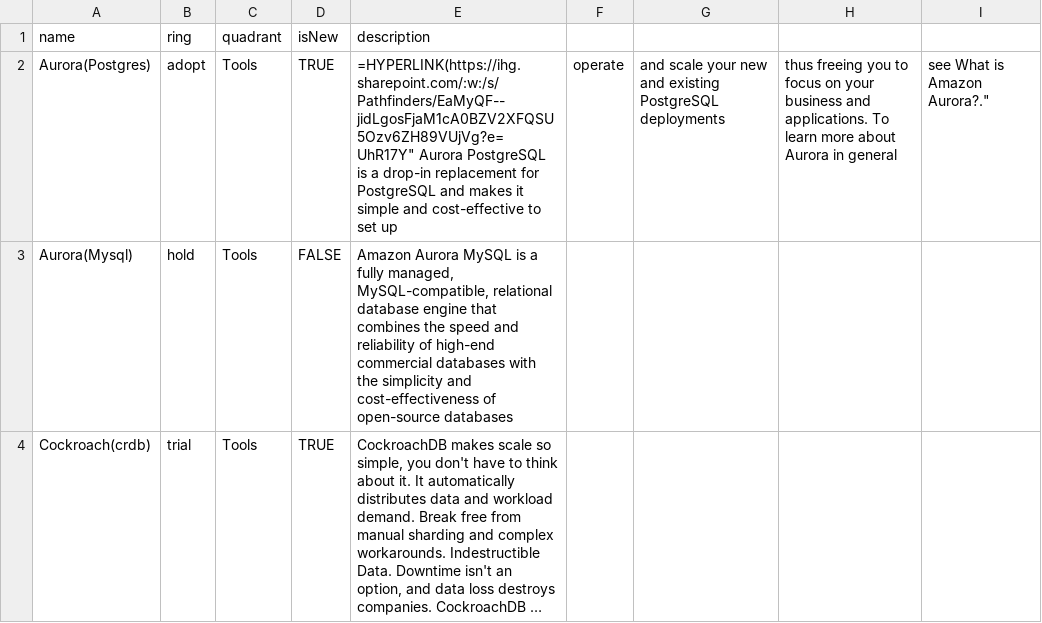
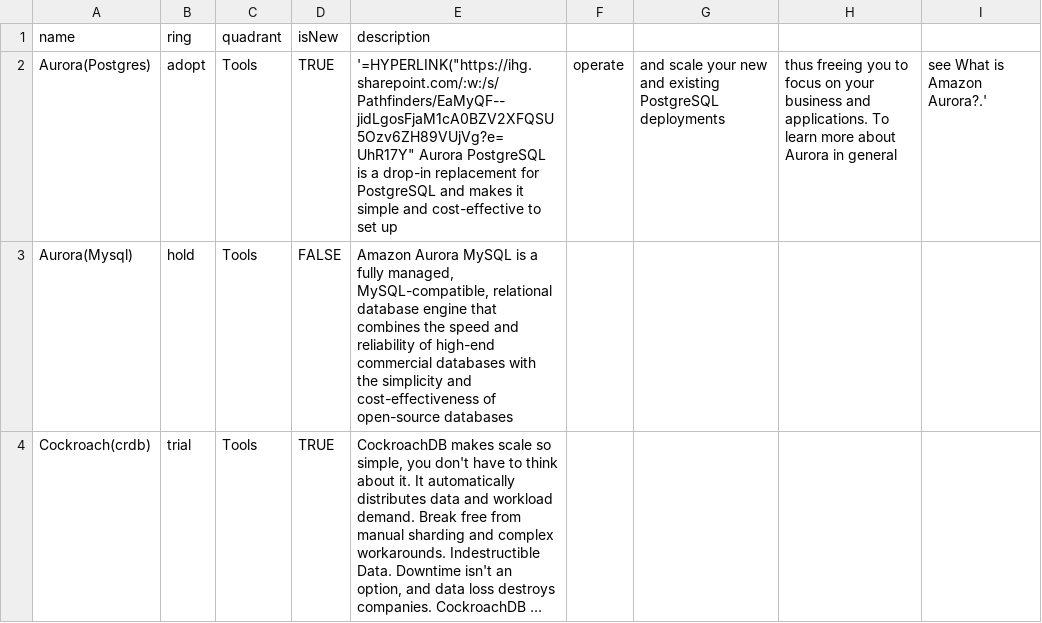
Before and after one commit to tatzlwurm2/techradar, a CSV file: techradar.csv, drawn as a sheet; only a part is shown; long unchanged cells end in ….

Commit message:
Update techradar.csv

```diff
--- a/techradar.csv
+++ b/techradar.csv
@@ -1,3 +1,3 @@
 name,ring,quadrant,isNew,description
-Aurora(Postgres),adopt,Tools,TRUE,"=HYPERLINK("https://ihg.sharepoint.com/:w:/s/Pathfinders/EaMyQF--jidLgosFjaM1cA0BZV2XFQSU5Ozv6ZH89VUjVg?e=UhR17Y"  Aurora PostgreSQL is a drop-in replacement for PostgreSQL and makes it simple and cost-effective to set up, operate, and scale your new and existing PostgreSQL deployments, thus freeing you to focus on your business and applications. To learn more about Aurora in general, see What is Amazon Aurora?."
+Aurora(Postgres),adopt,Tools,TRUE,'=HYPERLINK("https://ihg.sharepoint.com/:w:/s/Pathfinders/EaMyQF--jidLgosFjaM1cA0BZV2XFQSU5Ozv6ZH89VUjVg?e=UhR17Y"  Aurora PostgreSQL is a drop-in replacement for PostgreSQL and makes it simple and cost-effective to set up, operate, and scale your new and existing PostgreSQL deployments, thus freeing you to focus on your business and applications. To learn more about Aurora in general, see What is Amazon Aurora?.'
 Aurora(Mysql),hold,Tools,FALSE,"Amazon Aurora MySQL is a fully managed, MySQL-compatible, relational database engine that combines the speed and reliability of high-end commercial databases with the simplicity and cost-effectiveness of open-source databases"
```
